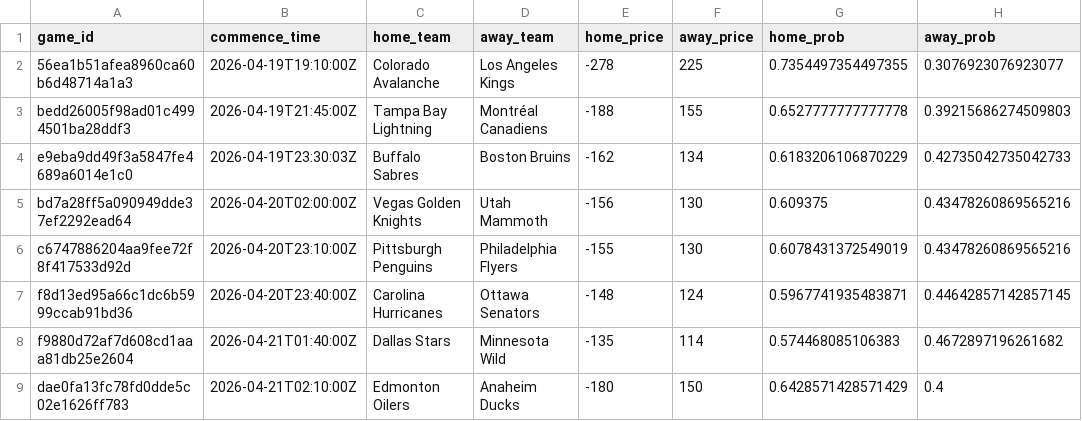
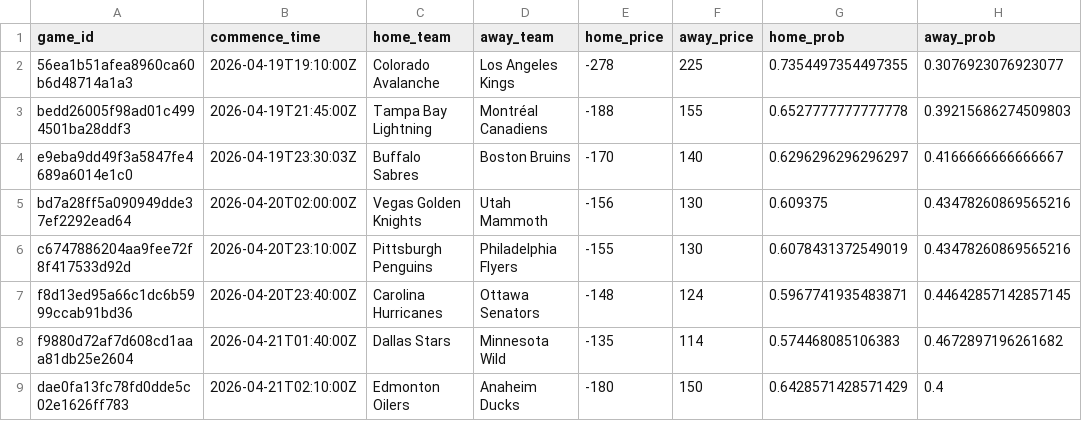
Before and after one commit to jonmccurdy/nhl_odds_moneypuck, a CSV file: data/games_today.csv, drawn as a sheet.

```diff
--- a/data/games_today.csv
+++ b/data/games_today.csv
@@ -3,3 +3,3 @@ game_id,commence_time,home_team,away_team,home_price,away_price,home_prob,away_p
 bedd26005f98ad01c4994501ba28ddf3,2026-04-19T21:45:00Z,Tampa Bay Lightning,Montréal Canadiens,-188,155,0.6527777777777778,0.39215686274509803
-e9eba9dd49f3a5847fe4689a6014e1c0,2026-04-19T23:30:03Z,Buffalo Sabres,Boston Bruins,-162,134,0.6183206106870229,0.42735042735042733
+e9eba9dd49f3a5847fe4689a6014e1c0,2026-04-19T23:30:03Z,Buffalo Sabres,Boston Bruins,-170,140,0.6296296296296297,0.4166666666666667
 bd7a28ff5a090949dde37ef2292ead64,2026-04-20T02:00:00Z,Vegas Golden Knights,Utah Mammoth,-156,130,0.609375,0.43478260869565216
```
Also changed, not shown: 1 other file.
